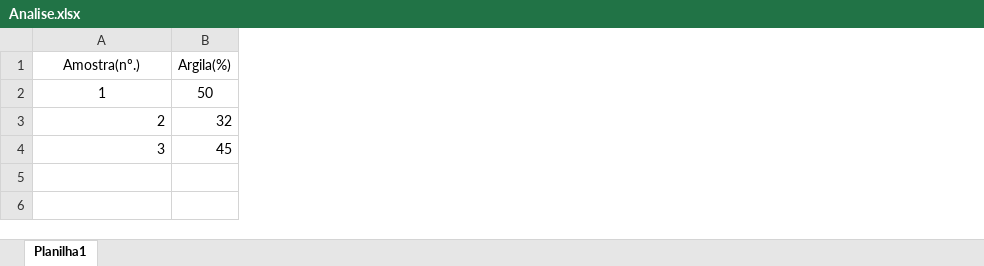
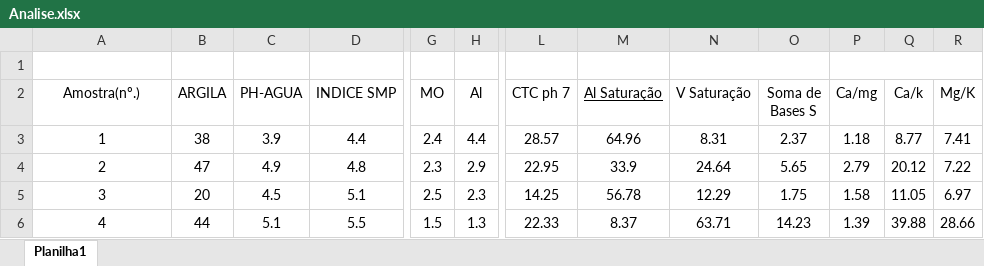
Before and after one commit to RithonBR/R_Scripts, an Excel workbook: excel originais/Analise.xlsx, sheet Planilha1, drawn as a sheet; only a part is shown, gaps mark what is left out; values as stored, in another font and other column widths than the file's, no borders; table styles not drawn; removed rows and columns are numbered as before the commit, all else as after; rows hold the shown columns only; the diff covers the shown part only; the diff names each change by its address in the sheet, - before the commit and + after, or states it on an @@ line.

```diff
--- a/excel originais/Analise.xlsx (sheet Planilha1)
+++ b/excel originais/Analise.xlsx (sheet Planilha1)
-column B (Argila(%)), rows 2-4: 50 | 32 | 45
+column B (ARGILA), rows 3-5: 38 | 47 | 20
+column C (PH-AGUA), rows 3-5: 3.9 | 4.9 | 4.5
+column D (INDICE SMP), rows 3-5: 4.4 | 4.8 | 5.1
+column G (MO), rows 3-5: 2.4 | 2.3 | 2.5
+column H (Al), rows 3-5: 4.4 | 2.9 | 2.3
+column L (CTC ph 7), rows 3-5: 28.57 | 22.95 | 14.25
+column M (Al Saturação), rows 3-5: 64.96 | 33.9 | 56.78
+column N (V Saturação), rows 3-5: 8.31 | 24.64 | 12.29
+column O (Soma de Bases S), rows 3-5: 2.37 | 5.65 | 1.75
+column P (Ca/mg), rows 3-5: 1.18 | 2.79 | 1.58
+column Q (Ca/k), rows 3-5: 8.77 | 20.12 | 11.05
+column R (Mg/K), rows 3-5: 7.41 | 7.22 | 6.97
+row 1: (empty)
-A4:A5 alignment: right
+A4:A5 alignment: center
+row 6: 4 | 44 | 5.1 | 5.5 | 1.5 | 1.3 | 22.33 | 8.37 | 63.71 | 14.23 | 1.39 | 39.88 | 28.66
```
Also changed, not shown: 8 removed columns and 15 edited cells elsewhere in this sheet, 3 other files.
